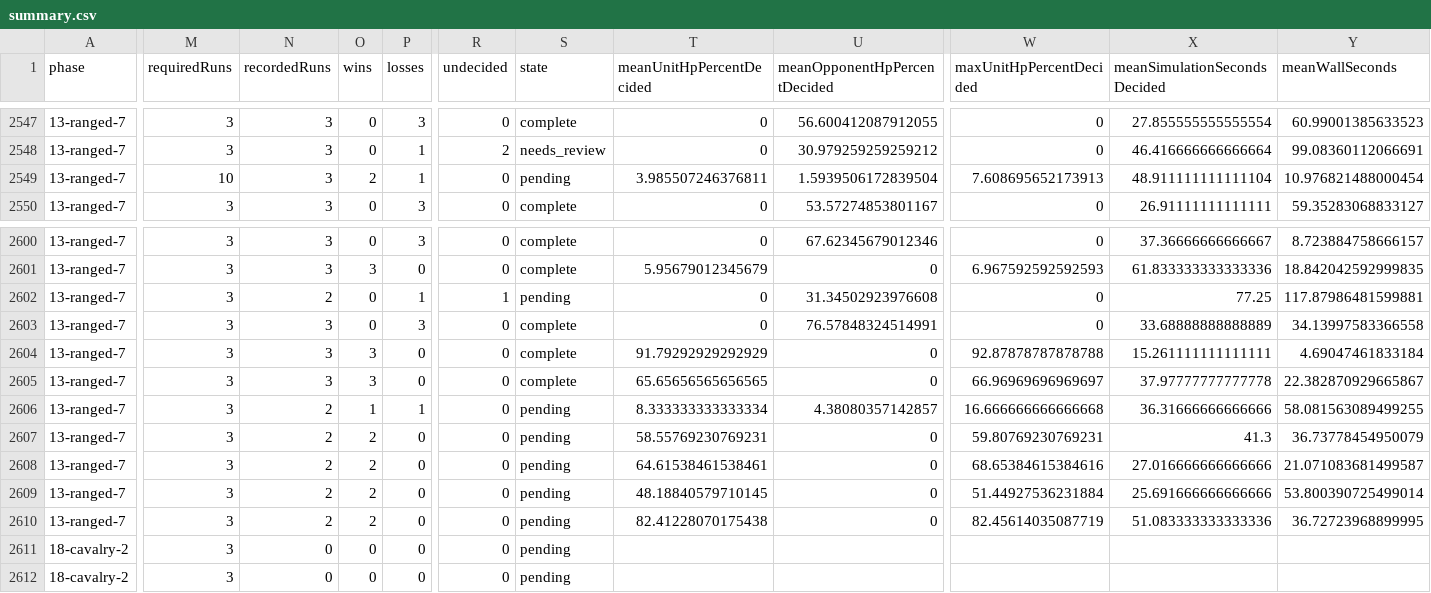
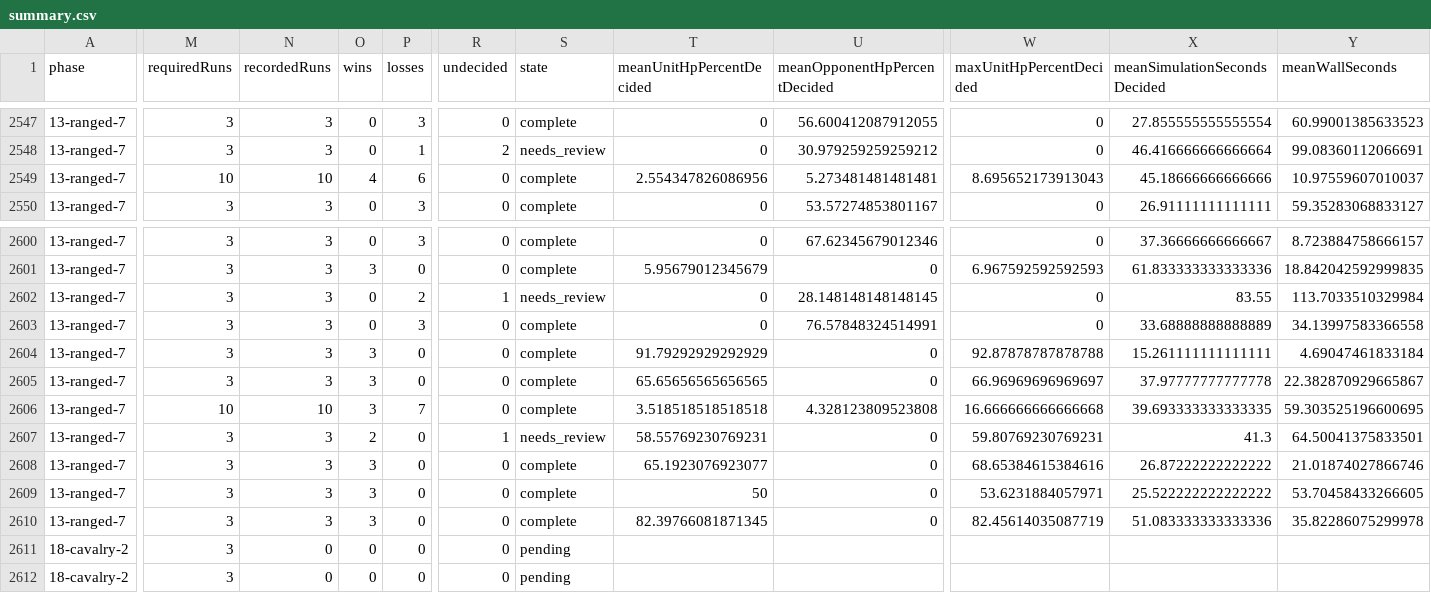
Before and after one commit to ddk220-light/aoe2_matchup, a CSV file: aoe2x/js_simulation/calibration/campaigns/unit-rankings-full-deduplicated-2026-10-29/summary.csv, drawn as a sheet; only a part is shown, gaps mark what is left out; the diff covers the shown part only; the diff names each change by its address in the sheet, - before the commit and + after, or states it on an @@ line.

```diff
--- a/aoe2x/js_simulation/calibration/campaigns/unit-rankings-full-deduplicated-2026-10-29/summary.csv
+++ b/aoe2x/js_simulation/calibration/campaigns/unit-rankings-full-deduplicated-2026-10-29/summary.csv
-N2549 (recordedRuns): 3
+N2549 (recordedRuns): 10
-O2549 (wins): 2
+O2549 (wins): 4
-P2549 (losses): 1
+P2549 (losses): 6
-S2549 (state): pending
+S2549 (state): complete
-T2549 (meanUnitHpPercentDecided): 3.985507246376811
+T2549 (meanUnitHpPercentDecided): 2.554347826086956
-U2549 (meanOpponentHpPercentDecided): 1.5939506172839504
+U2549 (meanOpponentHpPercentDecided): 5.273481481481481
-W2549 (maxUnitHpPercentDecided): 7.608695652173913
+W2549 (maxUnitHpPercentDecided): 8.695652173913043
-X2549 (meanSimulationSecondsDecided): 48.911111111111104
+X2549 (meanSimulationSecondsDecided): 45.18666666666666
-Y2549 (meanWallSeconds): 10.976821488000454
+Y2549 (meanWallSeconds): 10.97559607010037
-N2602 (recordedRuns): 2
+N2602 (recordedRuns): 3
-P2602 (losses): 1
+P2602 (losses): 2
-S2602 (state): pending
+S2602 (state): needs_review
-U2602 (meanOpponentHpPercentDecided): 31.34502923976608
+U2602 (meanOpponentHpPercentDecided): 28.148148148148145
-X2602 (meanSimulationSecondsDecided): 77.25
+X2602 (meanSimulationSecondsDecided): 83.55
-Y2602 (meanWallSeconds): 117.87986481599881
+Y2602 (meanWallSeconds): 113.7033510329984
-M2606 (requiredRuns): 3
+M2606 (requiredRuns): 10
-N2606 (recordedRuns): 2
+N2606 (recordedRuns): 10
-O2606 (wins): 1
+O2606 (wins): 3
-P2606 (losses): 1
+P2606 (losses): 7
-S2606 (state): pending
+S2606 (state): complete
-T2606 (meanUnitHpPercentDecided): 8.333333333333334
+T2606 (meanUnitHpPercentDecided): 3.518518518518518
-U2606 (meanOpponentHpPercentDecided): 4.38080357142857
+U2606 (meanOpponentHpPercentDecided): 4.328123809523808
-X2606 (meanSimulationSecondsDecided): 36.31666666666666
+X2606 (meanSimulationSecondsDecided): 39.693333333333335
-Y2606 (meanWallSeconds): 58.081563089499255
+Y2606 (meanWallSeconds): 59.303525196600695
-N2607:N2610 (recordedRuns): 2
+N2607:N2610 (recordedRuns): 3
-R2607 (undecided): 0
+R2607 (undecided): 1
-S2607 (state): pending
+S2607 (state): needs_review
-Y2607 (meanWallSeconds): 36.73778454950079
+Y2607 (meanWallSeconds): 64.50041375833501
-O2608:O2610 (wins): 2
+O2608:O2610 (wins): 3
-S2608:S2610 (state): pending
+S2608:S2610 (state): complete
-T2608 (meanUnitHpPercentDecided): 64.61538461538461
+T2608 (meanUnitHpPercentDecided): 65.1923076923077
-X2608 (meanSimulationSecondsDecided): 27.016666666666666
+X2608 (meanSimulationSecondsDecided): 26.87222222222222
-Y2608 (meanWallSeconds): 21.071083681499587
+Y2608 (meanWallSeconds): 21.01874027866746
-T2609 (meanUnitHpPercentDecided): 48.18840579710145
+T2609 (meanUnitHpPercentDecided): 50
-W2609 (maxUnitHpPercentDecided): 51.44927536231884
+W2609 (maxUnitHpPercentDecided): 53.6231884057971
-X2609 (meanSimulationSecondsDecided): 25.691666666666666
+X2609 (meanSimulationSecondsDecided): 25.522222222222222
-Y2609 (meanWallSeconds): 53.800390725499014
+Y2609 (meanWallSeconds): 53.70458433266605
-T2610 (meanUnitHpPercentDecided): 82.41228070175438
+T2610 (meanUnitHpPercentDecided): 82.39766081871345
-Y2610 (meanWallSeconds): 36.72723968899995
+Y2610 (meanWallSeconds): 35.82286075299978
```
Also changed, not shown: 61 edited cells elsewhere in this file, 7 other files.
